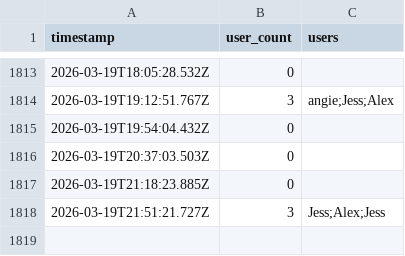
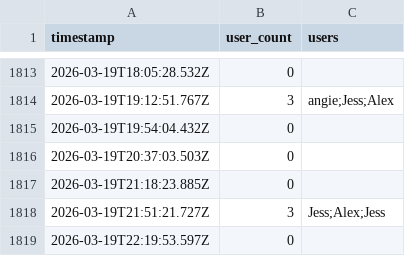
Before and after one commit to AlexDial624/cukcoo-leaderboard, a CSV file: data/presence.csv, drawn as a sheet; only a part is shown, gaps mark what is left out.

```diff
--- a/data/presence.csv
+++ b/data/presence.csv
@@ -1818 +1818,2 @@ timestamp,user_count,users
 2026-03-19T21:51:21.727Z,3,"Jess;Alex;Jess"
+2026-03-19T22:19:53.597Z,0,""
```
Also changed, not shown: data/snapshots.csv, 3 other files.
